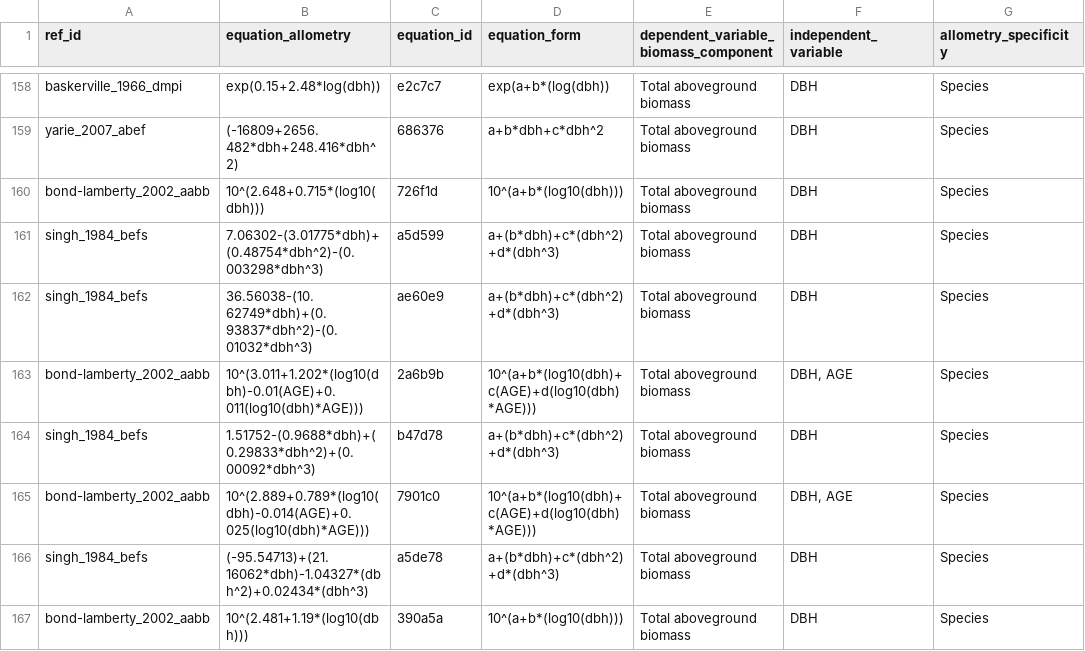
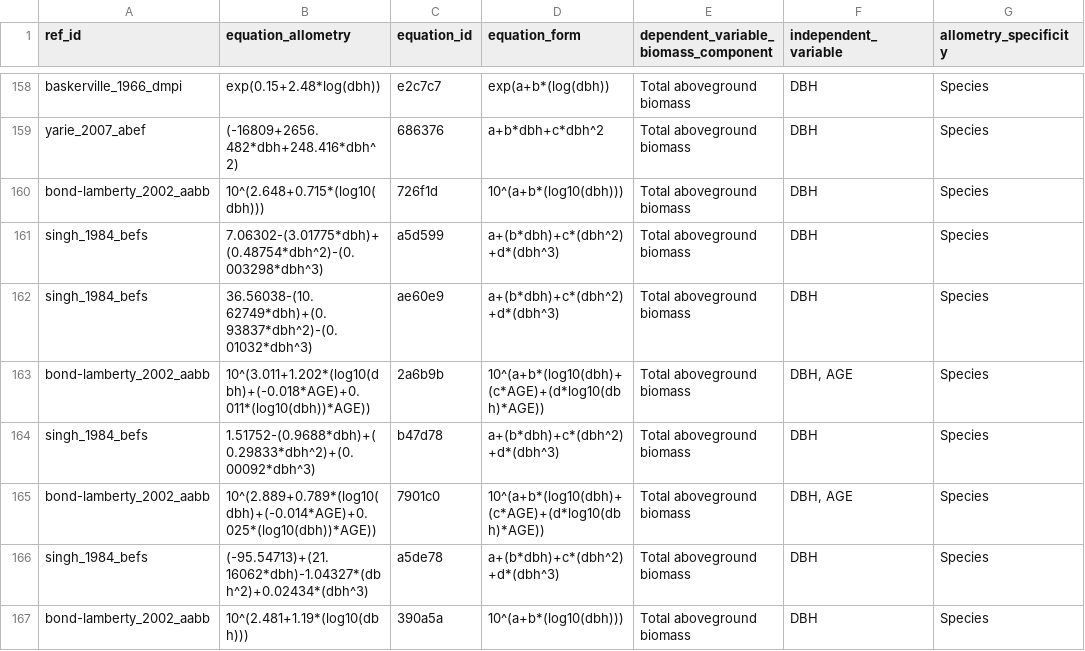
Before and after one commit to ropensci/allodb, a CSV file: data-raw/csv_database/equations.csv, drawn as a sheet; only a part is shown, gaps mark what is left out; the diff names each change by its address in the sheet, - before the commit and + after, or states it on an @@ line.

Commit message:
Fixed equation for Scotty Creek

```diff
--- a/data-raw/csv_database/equations.csv
+++ b/data-raw/csv_database/equations.csv
-B163 (equation_allometry): 10^(3.011+1.202*(log10(dbh)-0.01(AGE)+0.011(log10(dbh)*AGE)))
+B163 (equation_allometry): 10^(3.011+1.202*(log10(dbh)+(-0.018*AGE)+0.011*(log10(dbh))*AGE))
-D163 (equation_form): 10^(a+b*(log10(dbh)+c(AGE)+d(log10(dbh)*AGE)))
+D163 (equation_form): 10^(a+b*(log10(dbh)+(c*AGE)+(d*log10(dbh)*AGE))
-B165 (equation_allometry): 10^(2.889+0.789*(log10(dbh)-0.014(AGE)+0.025(log10(dbh)*AGE)))
+B165 (equation_allometry): 10^(2.889+0.789*(log10(dbh)+(-0.014*AGE)+0.025*(log10(dbh))*AGE))
-D165 (equation_form): 10^(a+b*(log10(dbh)+c(AGE)+d(log10(dbh)*AGE)))
+D165 (equation_form): 10^(a+b*(log10(dbh)+(c*AGE)+(d*log10(dbh)*AGE))
```
